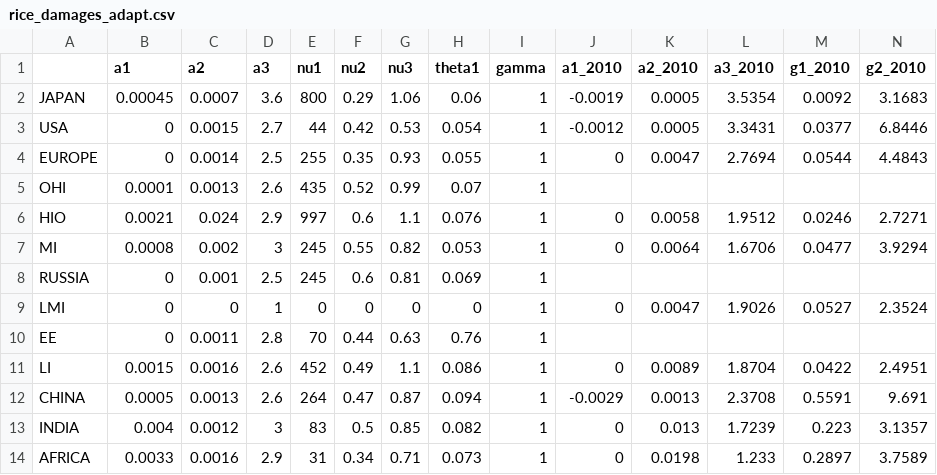
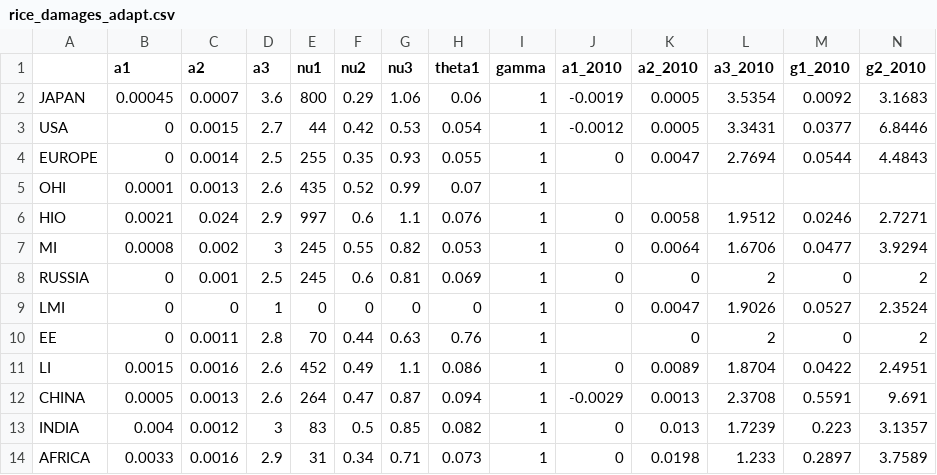
Before and after one commit to UtrechtUniversity/mimosa, a CSV file: input/data/rice_damages_adapt.csv, drawn as a sheet.

Commit message:
Updated implementation of AD-RICE2012

```diff
--- a/input/data/rice_damages_adapt.csv
+++ b/input/data/rice_damages_adapt.csv
@@ -7,5 +7,5 @@ HIO,0.0021,0.024,2.9,997,0.6,1.1,0.076,1,0,0.0058,1.9512,0.0246,2.7271
 MI,0.0008,0.002,3,245,0.55,0.82,0.053,1,0,0.0064,1.6706,0.0477,3.9294
-RUSSIA,0,0.001,2.5,245,0.6,0.81,0.069,1,,,,,
+RUSSIA,0,0.001,2.5,245,0.6,0.81,0.069,1,0,0,2,0,2
 LMI,0,0,1,0,0,0,0,1,0,0.0047,1.9026,0.0527,2.3524
-EE,0,0.0011,2.8,70,0.44,0.63,0.76,1,,,,,
+EE,0,0.0011,2.8,70,0.44,0.63,0.76,1,,0,2,0,2
 LI,0.0015,0.0016,2.6,452,0.49,1.1,0.086,1,0,0.0089,1.8704,0.0422,2.4951
```
Also changed, not shown: 4 other files.
